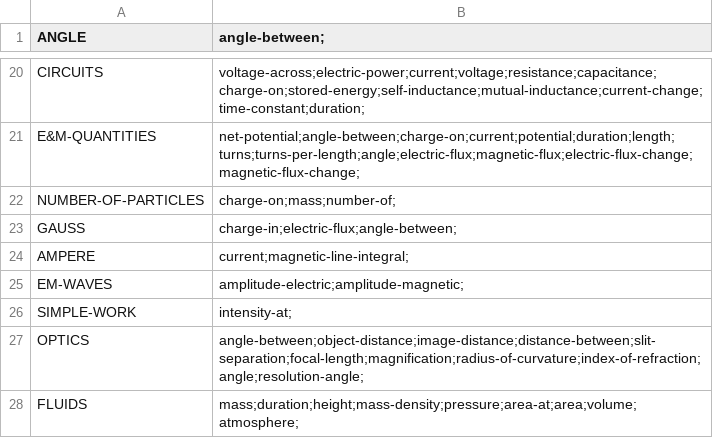
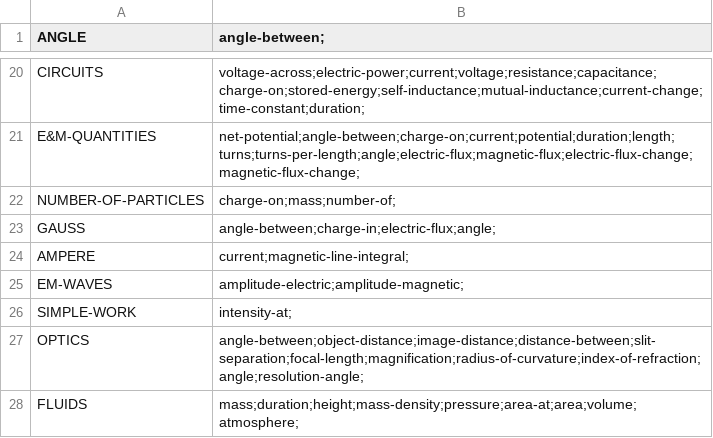
Before and after one commit to bvds/andes, a TSV file: KB/features.tsv, drawn as a sheet; only a part is shown, gaps mark what is left out.

```diff
--- a/KB/features.tsv
+++ b/KB/features.tsv
@@ -22,3 +22,3 @@ E&M-QUANTITIES	net-potential;angle-between;charge-on;current;potential;duration;
 NUMBER-OF-PARTICLES	charge-on;mass;number-of;
-GAUSS	charge-in;electric-flux;angle-between;
+GAUSS	angle-between;charge-in;electric-flux;angle;
 AMPERE	current;magnetic-line-integral;
```
Also changed, not shown: 1 other file.
